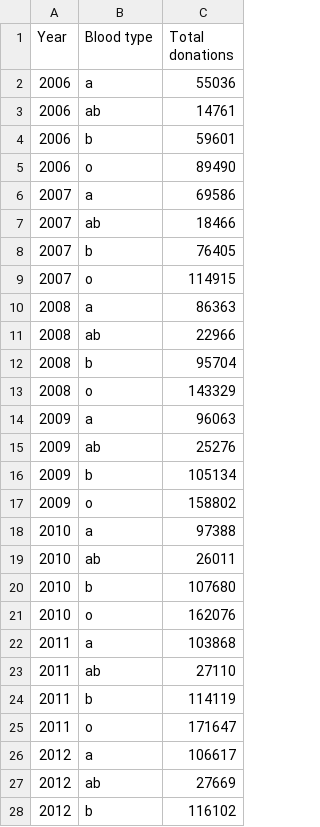
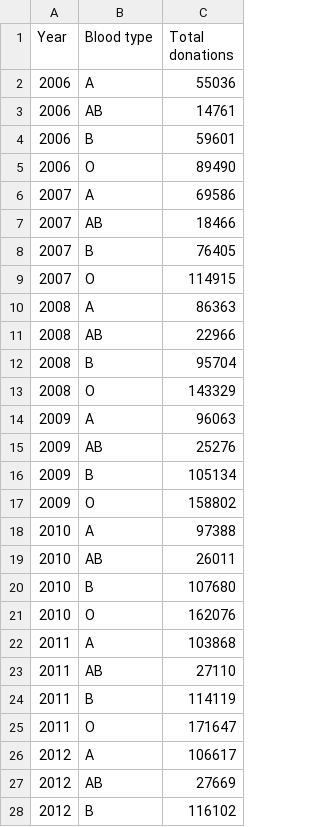
Before and after one commit to kloo0028-max/FIT2179-A2, a CSV file: Blood_type_donations/data/cleaned_blood_donations.csv, drawn as a sheet; only a part is shown; the diff covers the shown part only.

```diff
--- a/Blood_type_donations/data/cleaned_blood_donations.csv
+++ b/Blood_type_donations/data/cleaned_blood_donations.csv
@@ -1,28 +1,28 @@
 Year,Blood type,Total donations
-2006,a,55036
-2006,ab,14761
-2006,b,59601
-2006,o,89490
-2007,a,69586
-2007,ab,18466
-2007,b,76405
-2007,o,114915
-2008,a,86363
-2008,ab,22966
-2008,b,95704
-2008,o,143329
-2009,a,96063
-2009,ab,25276
-2009,b,105134
-2009,o,158802
-2010,a,97388
-2010,ab,26011
-2010,b,107680
-2010,o,162076
-2011,a,103868
-2011,ab,27110
-2011,b,114119
-2011,o,171647
-2012,a,106617
-2012,ab,27669
-2012,b,116102
+2006,A,55036
+2006,AB,14761
+2006,B,59601
+2006,O,89490
+2007,A,69586
+2007,AB,18466
+2007,B,76405
+2007,O,114915
+2008,A,86363
+2008,AB,22966
+2008,B,95704
+2008,O,143329
+2009,A,96063
+2009,AB,25276
+2009,B,105134
+2009,O,158802
+2010,A,97388
+2010,AB,26011
+2010,B,107680
+2010,O,162076
+2011,A,103868
+2011,AB,27110
+2011,B,114119
+2011,O,171647
+2012,A,106617
+2012,AB,27669
+2012,B,116102
```
Also changed, not shown: 53 edited cells elsewhere in this file, 20 other files.
